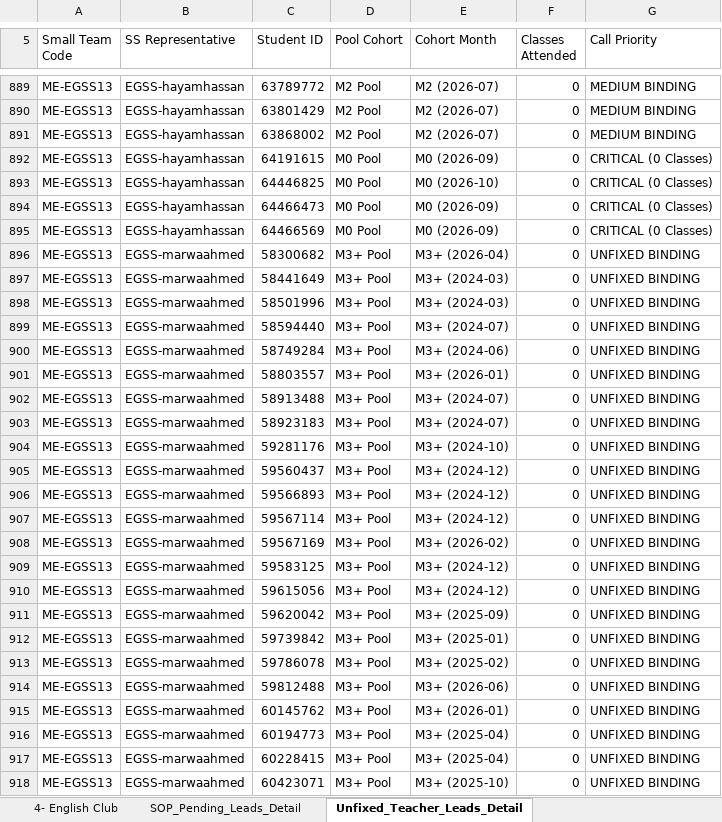
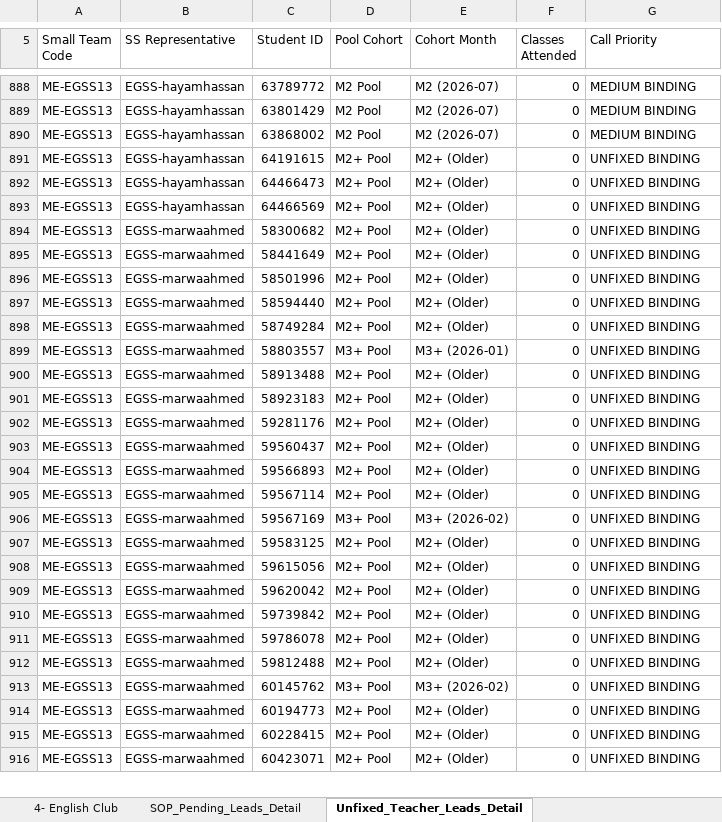
Before and after one commit to husseinelaasar/big-team-01-dashboard, an Excel workbook: attachments/All in one Master.xlsx, sheet Unfixed_Teacher_Leads_Detail, drawn as a sheet; only a part is shown, gaps mark what is left out; values as stored, in another font and other column widths than the file's, no cell formats; removed rows and columns are numbered as before the commit, all else as after; the diff covers the shown part only; the diff names each change by its address in the sheet, - before the commit and + after, or states it on an @@ line.

```diff
--- a/attachments/All in one Master.xlsx (sheet Unfixed_Teacher_Leads_Detail)
+++ b/attachments/All in one Master.xlsx (sheet Unfixed_Teacher_Leads_Detail)
-D891 (Pool Cohort): M0 Pool
+D891 (Pool Cohort): M2+ Pool
-E891 (Cohort Month): M0 (2026-09)
+E891 (Cohort Month): M2+ (Older)
-G891 (Call Priority): CRITICAL (0 Classes)
+G891 (Call Priority): UNFIXED BINDING
-row 893: ME-EGSS13 | EGSS-hayamhassan | 64446825 | M0 Pool | M0 (2026-10) | 0 | CRITICAL (0 Classes)
-D892:D893 (Pool Cohort): M0 Pool
+D892:D893 (Pool Cohort): M2+ Pool
-E892:E893 (Cohort Month): M0 (2026-09)
+E892:E893 (Cohort Month): M2+ (Older)
-G892:G893 (Call Priority): CRITICAL (0 Classes)
+G892:G893 (Call Priority): UNFIXED BINDING
-D894:D898 (Pool Cohort): M3+ Pool
+D894:D898 (Pool Cohort): M2+ Pool
-E894 (Cohort Month): M3+ (2026-04)
+E894 (Cohort Month): M2+ (Older)
-E895:E896 (Cohort Month): M3+ (2024-03)
+E895:E896 (Cohort Month): M2+ (Older)
-E897 (Cohort Month): M3+ (2024-07)
+E897 (Cohort Month): M2+ (Older)
-E898 (Cohort Month): M3+ (2024-06)
+E898 (Cohort Month): M2+ (Older)
-D900:D905 (Pool Cohort): M3+ Pool
+D900:D905 (Pool Cohort): M2+ Pool
-E900:E901 (Cohort Month): M3+ (2024-07)
+E900:E901 (Cohort Month): M2+ (Older)
-E902 (Cohort Month): M3+ (2024-10)
+E902 (Cohort Month): M2+ (Older)
-E903:E905 (Cohort Month): M3+ (2024-12)
+E903:E905 (Cohort Month): M2+ (Older)
-D907:D912 (Pool Cohort): M3+ Pool
+D907:D912 (Pool Cohort): M2+ Pool
-E907:E908 (Cohort Month): M3+ (2024-12)
+E907:E908 (Cohort Month): M2+ (Older)
-E909 (Cohort Month): M3+ (2025-09)
+E909 (Cohort Month): M2+ (Older)
-E910 (Cohort Month): M3+ (2025-01)
+E910 (Cohort Month): M2+ (Older)
-E911 (Cohort Month): M3+ (2025-02)
+E911 (Cohort Month): M2+ (Older)
-E912 (Cohort Month): M3+ (2026-06)
+E912 (Cohort Month): M2+ (Older)
-E913 (Cohort Month): M3+ (2026-01)
+E913 (Cohort Month): M3+ (2026-02)
-D914:D916 (Pool Cohort): M3+ Pool
+D914:D916 (Pool Cohort): M2+ Pool
-E914:E915 (Cohort Month): M3+ (2025-04)
+E914:E915 (Cohort Month): M2+ (Older)
-E916 (Cohort Month): M3+ (2025-10)
+E916 (Cohort Month): M2+ (Older)
```
Also changed, not shown: 40 added rows, 37 removed rows and 1240 edited cells elsewhere in this sheet, sheet Class_Consumption_Leads_Detail, sheet SOP_Pending_Leads_Detail, sheet English_Club_Leads_Detail, sheet 2- Unfixed Teacher, sheet 1- Pending SOP, sheet 3- Class Consumption, 1 more sheet, cell formats, 23 other files.
